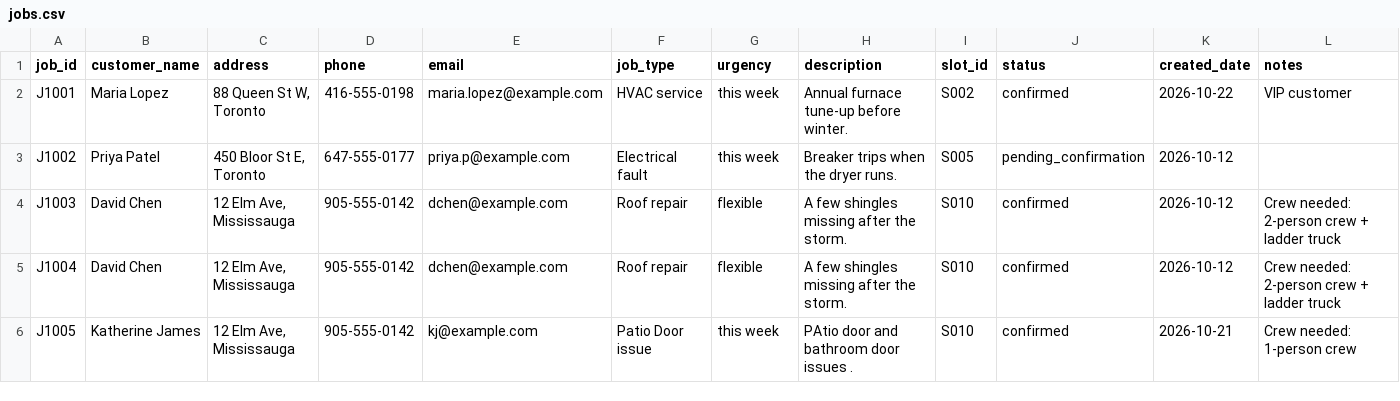
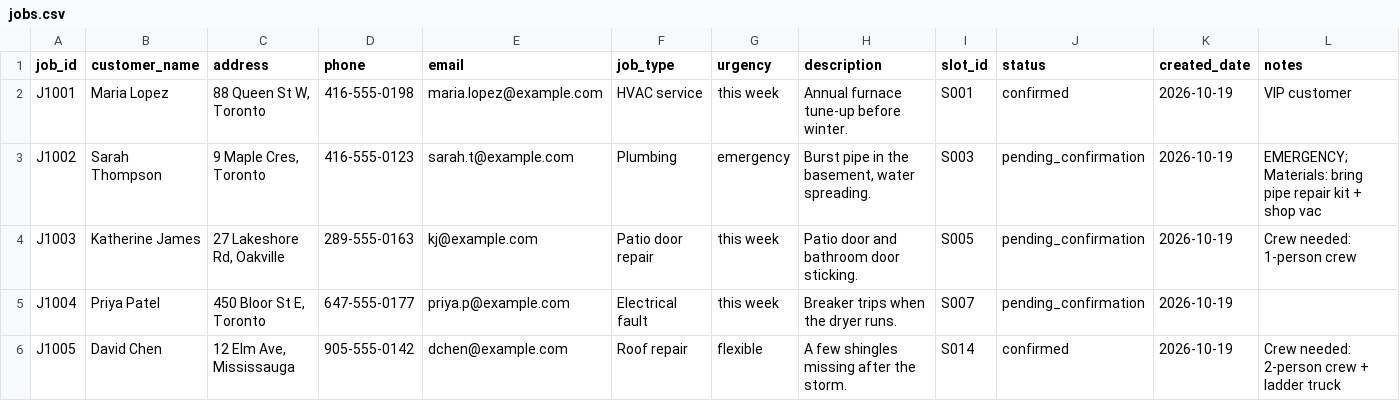
Before and after one commit to KrishAK47/Personal-Projects, a CSV file: Contractor-Front-Office-Agent/data/jobs.csv, drawn as a sheet.

```diff
--- a/Contractor-Front-Office-Agent/data/jobs.csv
+++ b/Contractor-Front-Office-Agent/data/jobs.csv
@@ -1,6 +1,6 @@
 job_id,customer_name,address,phone,email,job_type,urgency,description,slot_id,status,created_date,notes
-J1001,Maria Lopez,"88 Queen St W, Toronto",416-555-0198,maria.lopez@example.com,HVAC service,this week,Annual furnace tune-up before winter.,S002,confirmed,2026-10-22,VIP customer
-J1002,Priya Patel,"450 Bloor St E, Toronto",647-555-0177,priya.p@example.com,Electrical fault,this week,Breaker trips when the dryer runs.,S005,pending_confirmation,2026-10-12,
-J1003,David Chen,"12 Elm Ave, Mississauga",905-555-0142,dchen@example.com,Roof repair,flexible,A few shingles missing after the storm.,S010,confirmed,2026-10-12,Crew needed: 2-person crew + ladder truck
-J1004,David Chen,"12 Elm Ave, Mississauga",905-555-0142,dchen@example.com,Roof repair,flexible,A few shingles missing after the storm.,S010,confirmed,2026-10-12,Crew needed: 2-person crew + ladder truck
-J1005,Katherine James,"12 Elm Ave, Mississauga",905-555-0142,kj@example.com,Patio Door issue,this week,PAtio door and bathroom door issues .,S010,confirmed,2026-10-21,Crew needed: 1-person crew
+J1001,Maria Lopez,"88 Queen St W, Toronto",416-555-0198,maria.lopez@example.com,HVAC service,this week,Annual furnace tune-up before winter.,S001,confirmed,2026-10-19,VIP customer
+J1002,Sarah Thompson,"9 Maple Cres, Toronto",416-555-0123,sarah.t@example.com,Plumbing,emergency,"Burst pipe in the basement, water spreading.",S003,pending_confirmation,2026-10-19,EMERGENCY; Materials: bring pipe repair kit + shop vac
+J1003,Katherine James,"27 Lakeshore Rd, Oakville",289-555-0163,kj@example.com,Patio door repair,this week,Patio door and bathroom door sticking.,S005,pending_confirmation,2026-10-19,Crew needed: 1-person crew
+J1004,Priya Patel,"450 Bloor St E, Toronto",647-555-0177,priya.p@example.com,Electrical fault,this week,Breaker trips when the dryer runs.,S007,pending_confirmation,2026-10-19,
+J1005,David Chen,"12 Elm Ave, Mississauga",905-555-0142,dchen@example.com,Roof repair,flexible,A few shingles missing after the storm.,S014,confirmed,2026-10-19,Crew needed: 2-person crew + ladder truck
```
Also changed, not shown: Contractor-Front-Office-Agent/data/customers.csv, Contractor-Front-Office-Agent/data/schedule.csv, 5 other files.
